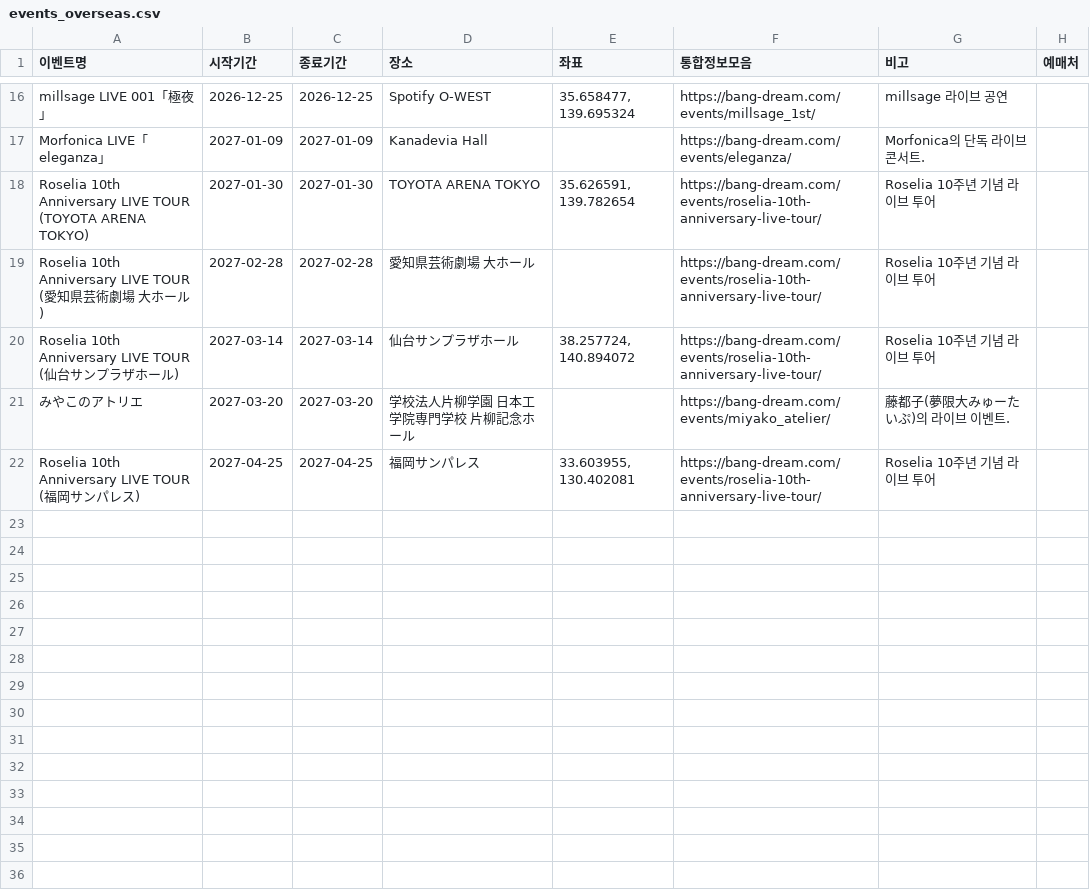
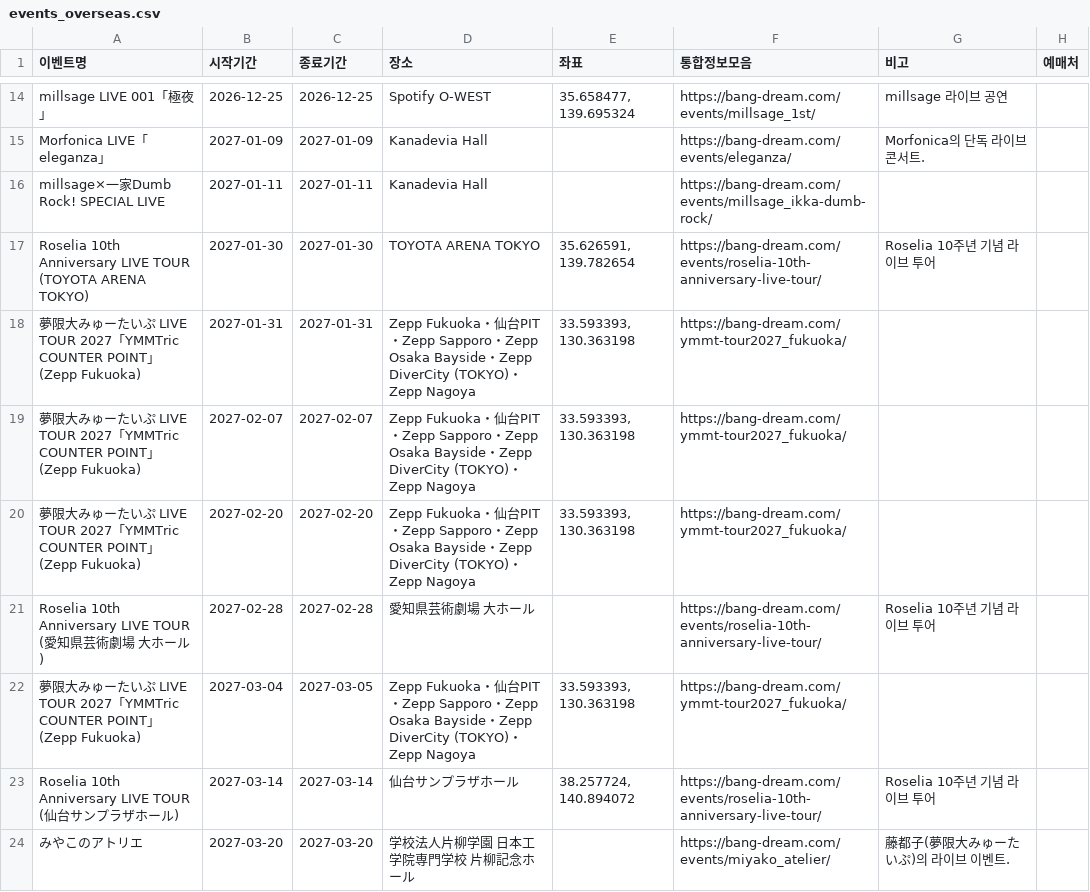
Before and after one commit to bandorigall/bangdream_events.github.io, a CSV file: 해외오프이벤/events_overseas.csv, drawn as a sheet; only a part is shown, gaps mark what is left out; the shorter side is filled out with more unchanged rows; the diff covers the shown part only.

```diff
--- a/해외오프이벤/events_overseas.csv
+++ b/해외오프이벤/events_overseas.csv
@@ -17,4 +15,9 @@ millsage LIVE 001「極夜」,2026-12-25,2026-12-25,Spotify O-WEST,"35.658477, 1
 Morfonica LIVE「eleganza」,2027-01-09,2027-01-09,Kanadevia Hall,,https://bang-dream.com/events/eleganza/,Morfonica의 단독 라이브 콘서트.,
+millsage×一家Dumb Rock! SPECIAL LIVE,2027-01-11,2027-01-11,Kanadevia Hall,,https://bang-dream.com/events/millsage_ikka-dumb-rock/,,
 Roselia 10th Anniversary LIVE TOUR (TOYOTA ARENA TOKYO),2027-01-30,2027-01-30,TOYOTA ARENA TOKYO,"35.626591, 139.782654",https://bang-dream.com/events/roselia-10th-anniversary-live-tour/,Roselia 10주년 기념 라이브 투어,
+夢限大みゅーたいぷ LIVE TOUR 2027「YMMTric COUNTER POINT」 (Zepp Fukuoka),2027-01-31,2027-01-31,Zepp Fukuoka・仙台PIT・Zepp Sapporo・Zepp Osaka Bayside・Zepp DiverCity (TOKYO)・Zepp Nagoya,"33.593393, 130.363198",https://bang-dream.com/ymmt-tour2027_fukuoka/,,
+夢限大みゅーたいぷ LIVE TOUR 2027「YMMTric COUNTER POINT」 (Zepp Fukuoka),2027-02-07,2027-02-07,Zepp Fukuoka・仙台PIT・Zepp Sapporo・Zepp Osaka Bayside・Zepp DiverCity (TOKYO)・Zepp Nagoya,"33.593393, 130.363198",https://bang-dream.com/ymmt-tour2027_fukuoka/,,
+夢限大みゅーたいぷ LIVE TOUR 2027「YMMTric COUNTER POINT」 (Zepp Fukuoka),2027-02-20,2027-02-20,Zepp Fukuoka・仙台PIT・Zepp Sapporo・Zepp Osaka Bayside・Zepp DiverCity (TOKYO)・Zepp Nagoya,"33.593393, 130.363198",https://bang-dream.com/ymmt-tour2027_fukuoka/,,
 Roselia 10th Anniversary LIVE TOUR (愛知県芸術劇場 大ホール),2027-02-28,2027-02-28,愛知県芸術劇場 大ホール,,https://bang-dream.com/events/roselia-10th-anniversary-live-tour/,Roselia 10주년 기념 라이브 투어,
+夢限大みゅーたいぷ LIVE TOUR 2027「YMMTric COUNTER POINT」 (Zepp Fukuoka),2027-03-04,2027-03-05,Zepp Fukuoka・仙台PIT・Zepp Sapporo・Zepp Osaka Bayside・Zepp DiverCity (TOKYO)・Zepp Nagoya,"33.593393, 130.363198",https://bang-dream.com/ymmt-tour2027_fukuoka/,,
 Roselia 10th Anniversary LIVE TOUR (仙台サンプラザホール),2027-03-14,2027-03-14,仙台サンプラザホール,"38.257724, 140.894072",https://bang-dream.com/events/roselia-10th-anniversary-live-tour/,Roselia 10주년 기념 라이브 투어,
```
Also changed, not shown: 7 added rows and 3 removed rows elsewhere in this file, events.csv, 2 other files.
